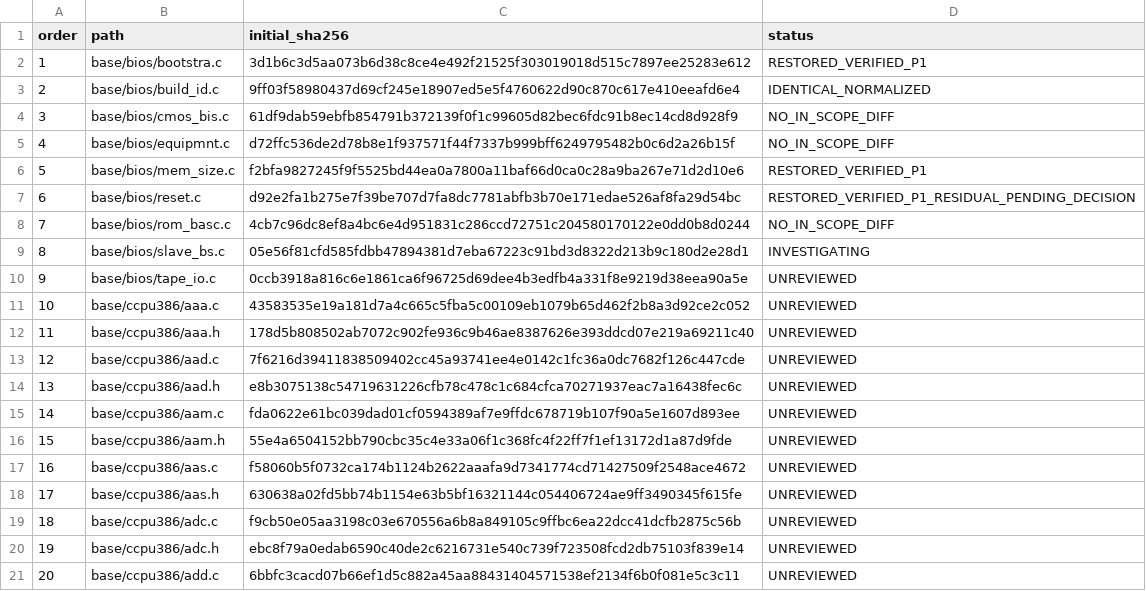
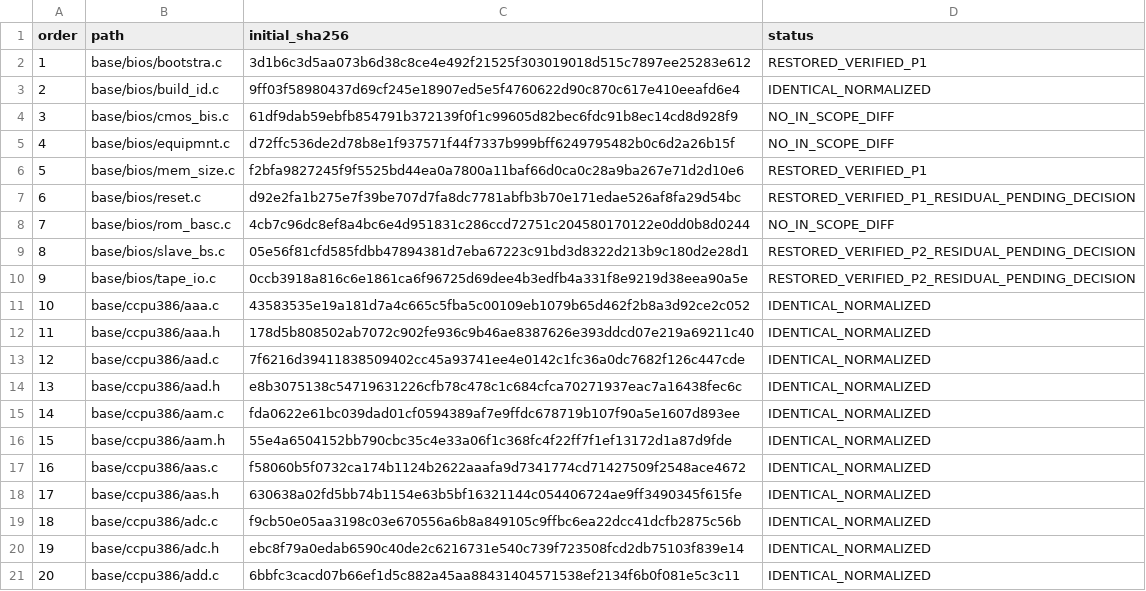
Before and after one commit to cshaxu/softpc, a TSV file: docs/etc/evidence/softpc/m9-t100-files.tsv, drawn as a sheet; only a part is shown; the diff covers the shown part only.

Commit message:
M9 T100 S1 P2: restore original INT15 configuration segment

```diff
--- a/docs/etc/evidence/softpc/m9-t100-files.tsv
+++ b/docs/etc/evidence/softpc/m9-t100-files.tsv
@@ -8,14 +8,14 @@ order	path	initial_sha256	status
 7	base/bios/rom_basc.c	4cb7c96dc8ef8a4bc6e4d951831c286ccd72751c204580170122e0dd0b8d0244	NO_IN_SCOPE_DIFF
-8	base/bios/slave_bs.c	05e56f81cfd585fdbb47894381d7eba67223c91bd3d8322d213b9c180d2e28d1	INVESTIGATING
-9	base/bios/tape_io.c	0ccb3918a816c6e1861ca6f96725d69dee4b3edfb4a331f8e9219d38eea90a5e	UNREVIEWED
-10	base/ccpu386/aaa.c	43583535e19a181d7a4c665c5fba5c00109eb1079b65d462f2b8a3d92ce2c052	UNREVIEWED
-11	base/ccpu386/aaa.h	178d5b808502ab7072c902fe936c9b46ae8387626e393ddcd07e219a69211c40	UNREVIEWED
-12	base/ccpu386/aad.c	7f6216d39411838509402cc45a93741ee4e0142c1fc36a0dc7682f126c447cde	UNREVIEWED
-13	base/ccpu386/aad.h	e8b3075138c54719631226cfb78c478c1c684cfca70271937eac7a16438fec6c	UNREVIEWED
-14	base/ccpu386/aam.c	fda0622e61bc039dad01cf0594389af7e9ffdc678719b107f90a5e1607d893ee	UNREVIEWED
-15	base/ccpu386/aam.h	55e4a6504152bb790cbc35c4e33a06f1c368fc4f22ff7f1ef13172d1a87d9fde	UNREVIEWED
-16	base/ccpu386/aas.c	f58060b5f0732ca174b1124b2622aaafa9d7341774cd71427509f2548ace4672	UNREVIEWED
-17	base/ccpu386/aas.h	630638a02fd5bb74b1154e63b5bf16321144c054406724ae9ff3490345f615fe	UNREVIEWED
-18	base/ccpu386/adc.c	f9cb50e05aa3198c03e670556a6b8a849105c9ffbc6ea22dcc41dcfb2875c56b	UNREVIEWED
-19	base/ccpu386/adc.h	ebc8f79a0edab6590c40de2c6216731e540c739f723508fcd2db75103f839e14	UNREVIEWED
-20	base/ccpu386/add.c	6bbfc3cacd07b66ef1d5c882a45aa88431404571538ef2134f6b0f081e5c3c11	UNREVIEWED
+8	base/bios/slave_bs.c	05e56f81cfd585fdbb47894381d7eba67223c91bd3d8322d213b9c180d2e28d1	RESTORED_VERIFIED_P2_RESIDUAL_PENDING_DECISION
+9	base/bios/tape_io.c	0ccb3918a816c6e1861ca6f96725d69dee4b3edfb4a331f8e9219d38eea90a5e	RESTORED_VERIFIED_P2_RESIDUAL_PENDING_DECISION
+10	base/ccpu386/aaa.c	43583535e19a181d7a4c665c5fba5c00109eb1079b65d462f2b8a3d92ce2c052	IDENTICAL_NORMALIZED
+11	base/ccpu386/aaa.h	178d5b808502ab7072c902fe936c9b46ae8387626e393ddcd07e219a69211c40	IDENTICAL_NORMALIZED
+12	base/ccpu386/aad.c	7f6216d39411838509402cc45a93741ee4e0142c1fc36a0dc7682f126c447cde	IDENTICAL_NORMALIZED
+13	base/ccpu386/aad.h	e8b3075138c54719631226cfb78c478c1c684cfca70271937eac7a16438fec6c	IDENTICAL_NORMALIZED
+14	base/ccpu386/aam.c	fda0622e61bc039dad01cf0594389af7e9ffdc678719b107f90a5e1607d893ee	IDENTICAL_NORMALIZED
+15	base/ccpu386/aam.h	55e4a6504152bb790cbc35c4e33a06f1c368fc4f22ff7f1ef13172d1a87d9fde	IDENTICAL_NORMALIZED
+16	base/ccpu386/aas.c	f58060b5f0732ca174b1124b2622aaafa9d7341774cd71427509f2548ace4672	IDENTICAL_NORMALIZED
+17	base/ccpu386/aas.h	630638a02fd5bb74b1154e63b5bf16321144c054406724ae9ff3490345f615fe	IDENTICAL_NORMALIZED
+18	base/ccpu386/adc.c	f9cb50e05aa3198c03e670556a6b8a849105c9ffbc6ea22dcc41dcfb2875c56b	IDENTICAL_NORMALIZED
+19	base/ccpu386/adc.h	ebc8f79a0edab6590c40de2c6216731e540c739f723508fcd2db75103f839e14	IDENTICAL_NORMALIZED
+20	base/ccpu386/add.c	6bbfc3cacd07b66ef1d5c882a45aa88431404571538ef2134f6b0f081e5c3c11	IDENTICAL_NORMALIZED
```
Also changed, not shown: 12 edited cells elsewhere in this file, docs/etc/evidence/softpc/xp-sp1-current-manifest.tsv, 7 other files.
